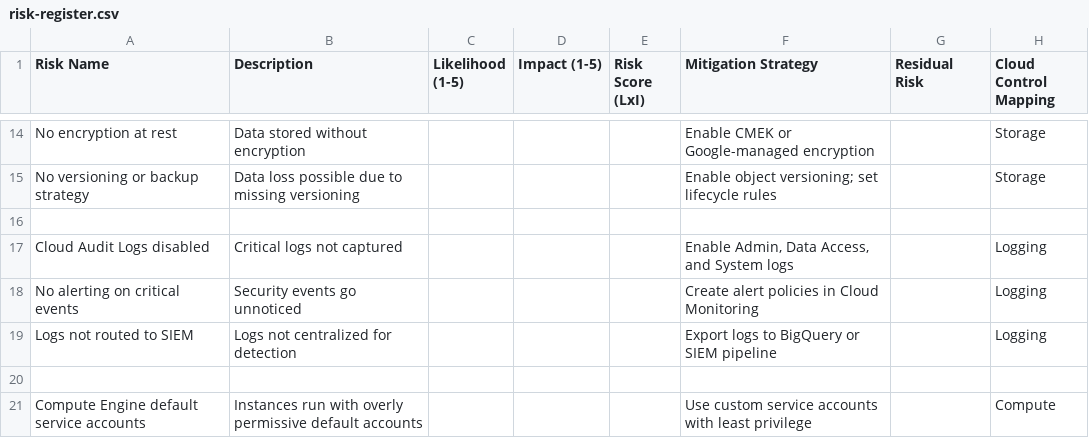
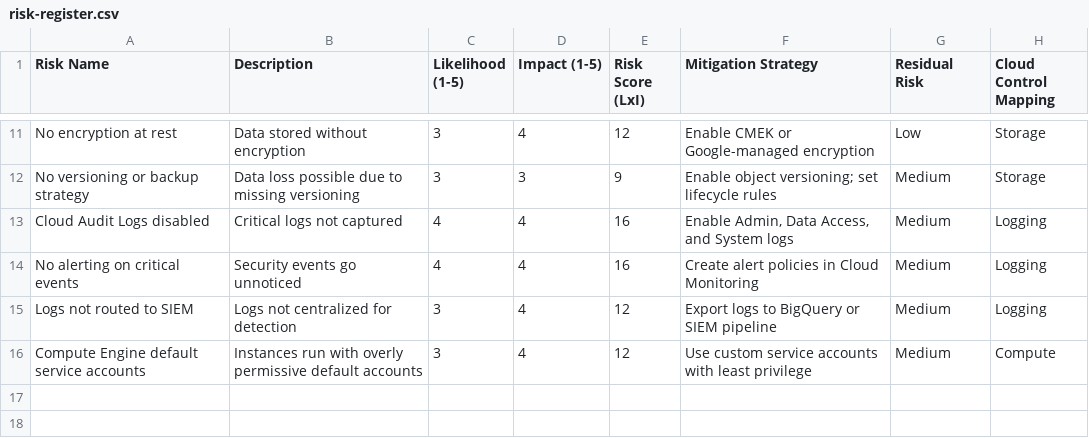
Before and after one commit to Ewuack/cloud-risk-register, a CSV file: risk-register.csv, drawn as a sheet; only a part is shown, gaps mark what is left out; removed rows and columns are numbered as before the commit, all else as after; the diff covers the shown part only; the diff names each change by its address in the sheet, - before the commit and + after, or states it on an @@ line.

Commit message:
Update risk-register.csv with detailed risk assessments
Added risk scores, mitigation strategies, and residual risks for existing risks in the risk register.

```diff
--- a/risk-register.csv
+++ b/risk-register.csv
-C11:C12 (Likelihood (1-5)): (empty)
+C11:C12 (Likelihood (1-5)): 3
-D11 (Impact (1-5)): (empty)
+D11 (Impact (1-5)): 4
-E11 (Risk Score (LxI)): (empty)
+E11 (Risk Score (LxI)): 12
-G11 (Residual Risk): (empty)
+G11 (Residual Risk): Low
-D12 (Impact (1-5)): (empty)
+D12 (Impact (1-5)): 3
-E12 (Risk Score (LxI)): (empty)
+E12 (Risk Score (LxI)): 9
-G12 (Residual Risk): (empty)
+G12 (Residual Risk): Medium
-row 16: (empty)
-C13:C14 (Likelihood (1-5)): (empty)
+C13:C14 (Likelihood (1-5)): 4
-D13:D15 (Impact (1-5)): (empty)
+D13:D15 (Impact (1-5)): 4
-E13:E14 (Risk Score (LxI)): (empty)
+E13:E14 (Risk Score (LxI)): 16
-G13:G15 (Residual Risk): (empty)
+G13:G15 (Residual Risk): Medium
-C15 (Likelihood (1-5)): (empty)
+C15 (Likelihood (1-5)): 3
-E15 (Risk Score (LxI)): (empty)
+E15 (Risk Score (LxI)): 12
-row 20: (empty)
-C16 (Likelihood (1-5)): (empty)
+C16 (Likelihood (1-5)): 3
-D16 (Impact (1-5)): (empty)
+D16 (Impact (1-5)): 4
-E16 (Risk Score (LxI)): (empty)
+E16 (Risk Score (LxI)): 12
-G16 (Residual Risk): (empty)
+G16 (Residual Risk): Medium
```
Also changed, not shown: 3 removed rows and 36 edited cells elsewhere in this file.
